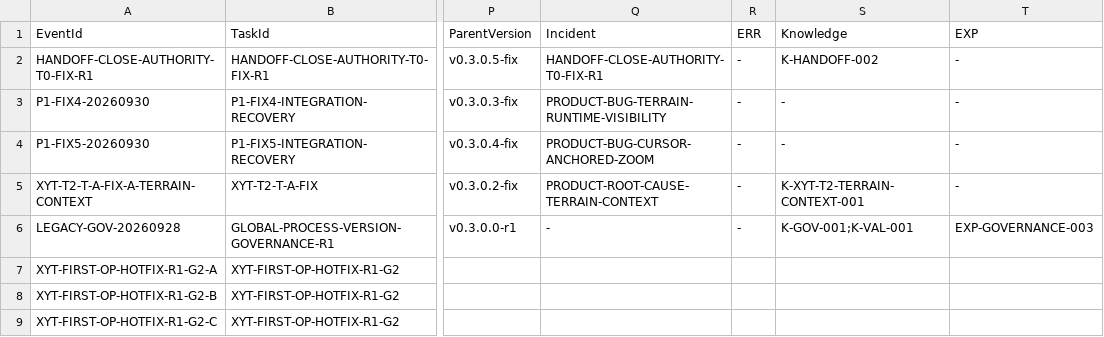
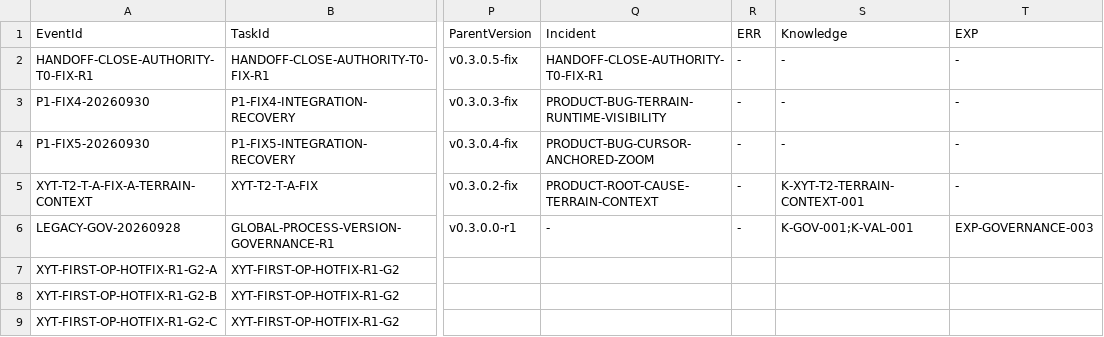
Before and after one commit to Heaifan/XuanYu-Engine, a TSV file: docs/governance/version-events.tsv, drawn as a sheet; only a part is shown, gaps mark what is left out; the diff names each change by its address in the sheet, - before the commit and + after, or states it on an @@ line.

Commit message:
chore(governance): keep knowledge event provisional

```diff
--- a/docs/governance/version-events.tsv
+++ b/docs/governance/version-events.tsv
-S2 (Knowledge): K-HANDOFF-002
+S2 (Knowledge): -
```
